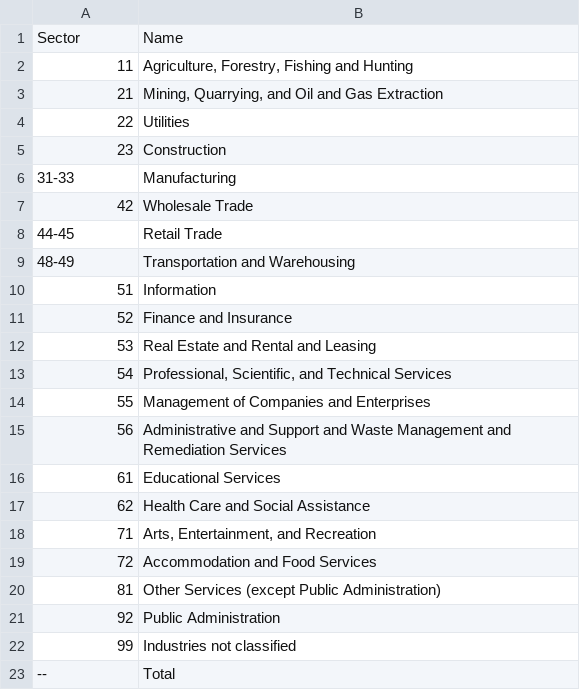
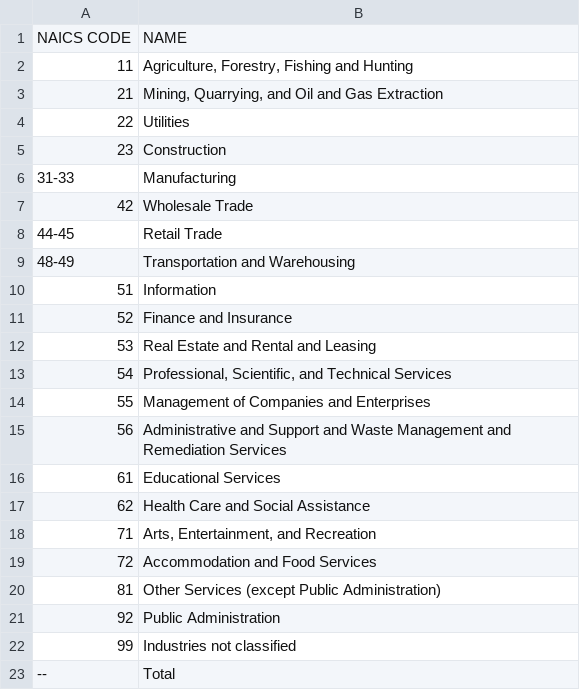
Before and after one commit to jobongie/group10_project2, a CSV file: static/data/2017_NAICS_Structure_Summary.csv, drawn as a sheet.

Commit message:
Updated data files and sql query

```diff
--- a/static/data/2017_NAICS_Structure_Summary.csv
+++ b/static/data/2017_NAICS_Structure_Summary.csv
@@ -1,2 +1,2 @@
-Sector,Name
+NAICS CODE,NAME
 11,"Agriculture, Forestry, Fishing and Hunting"
```
Also changed, not shown: 2 other files.
